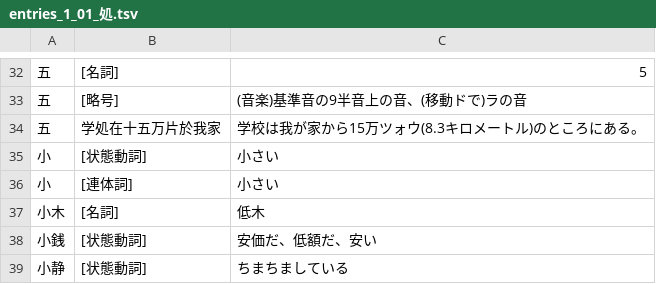
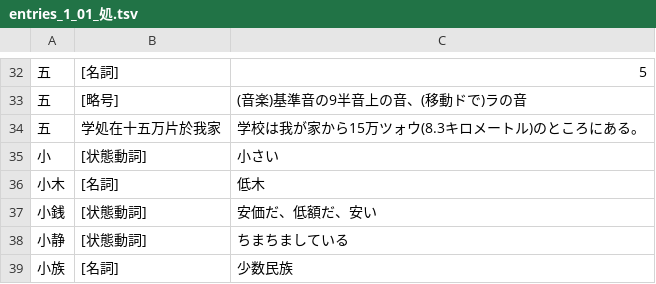
Before and after one commit to yasusho/linzklar_and_pmcp_paper_dictionary, a TSV file: entries_1_01_処.tsv, drawn as a sheet; only a part is shown, gaps mark what is left out; the shorter side is filled out with more unchanged rows; the diff names each change by its address in the sheet, - before the commit and + after, or states it on an @@ line.

```diff
--- a/entries_1_01_処.tsv
+++ b/entries_1_01_処.tsv
-row 36: 小 | [連体詞] | 小さい
```
Also changed, not shown: entries_1_03_六.tsv, entries_1_05_ナ而.tsv, 11 other files.
